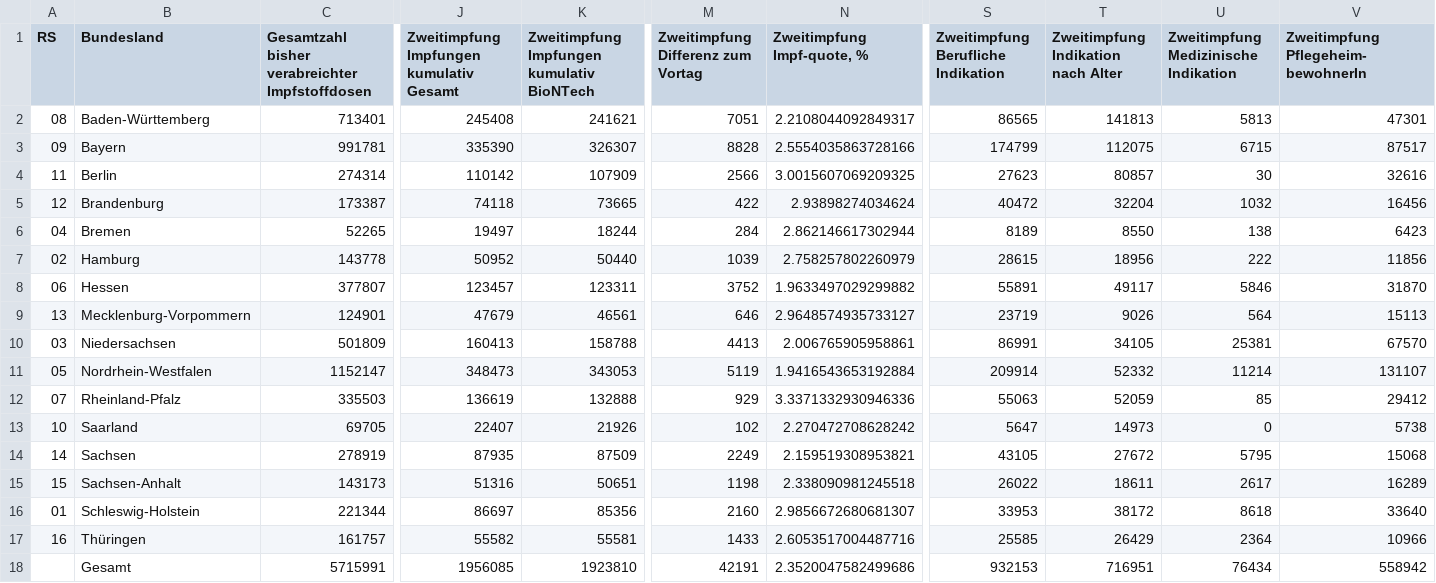
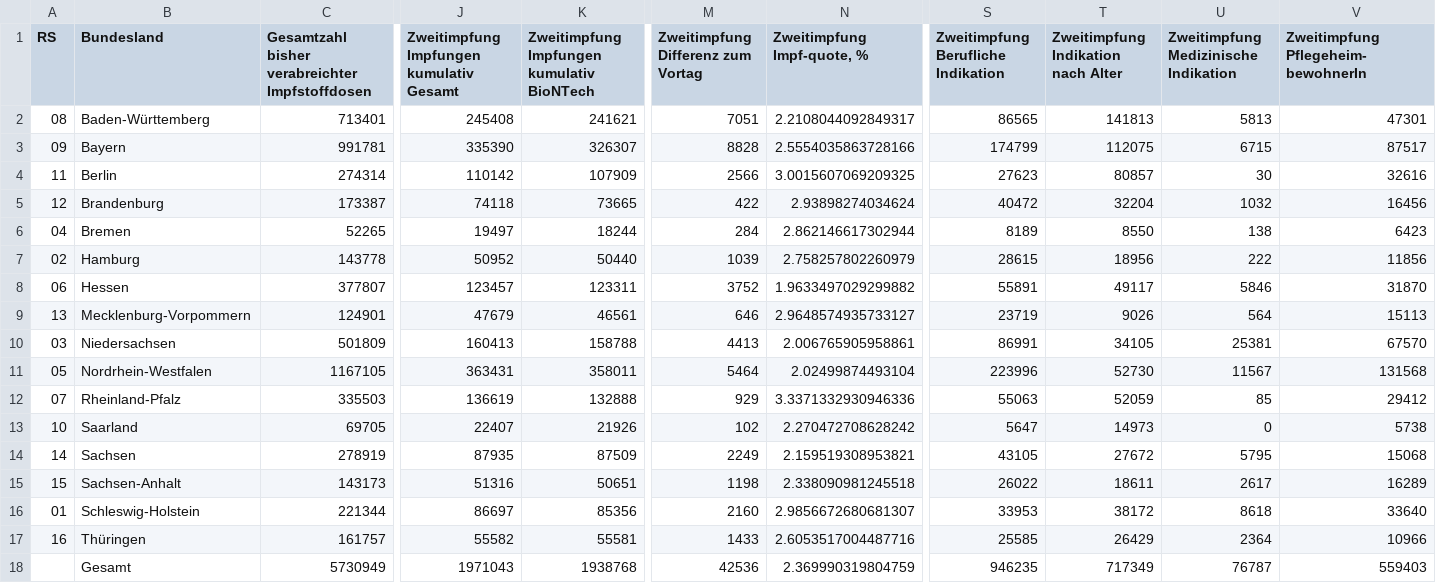
Before and after one commit to n0rdlicht/rki-vaccination-scraper, a CSV file: data/de-vaccinations-raw-totals.csv, drawn as a sheet; only a part is shown, gaps mark what is left out; the diff names each change by its address in the sheet, - before the commit and + after, or states it on an @@ line.

```diff
--- a/data/de-vaccinations-raw-totals.csv
+++ b/data/de-vaccinations-raw-totals.csv
-C11: 1152147
+C11: 1167105
-J11: 348473
+J11: 363431
-K11: 343053
+K11: 358011
-M11: 5119
+M11: 5464
-N11 (Zweitimpfung Impf-quote, %): 1.9416543653192884
+N11 (Zweitimpfung Impf-quote, %): 2.02499874493104
-S11: 209914
+S11: 223996
-T11: 52332
+T11: 52730
-U11: 11214
+U11: 11567
-V11: 131107
+V11: 131568
-C18: 5715991
+C18: 5730949
-J18: 1956085
+J18: 1971043
-K18: 1923810
+K18: 1938768
-M18: 42191
+M18: 42536
-N18 (Zweitimpfung Impf-quote, %): 2.3520047582499686
+N18 (Zweitimpfung Impf-quote, %): 2.369990319804759
-S18: 932153
+S18: 946235
-T18: 716951
+T18: 717349
-U18: 76434
+U18: 76787
-V18: 558942
+V18: 559403
```
Also changed, not shown: data/de-vaccinations-current.csv, data/de-vaccinations-raw-indikation.csv, 2 other files.
